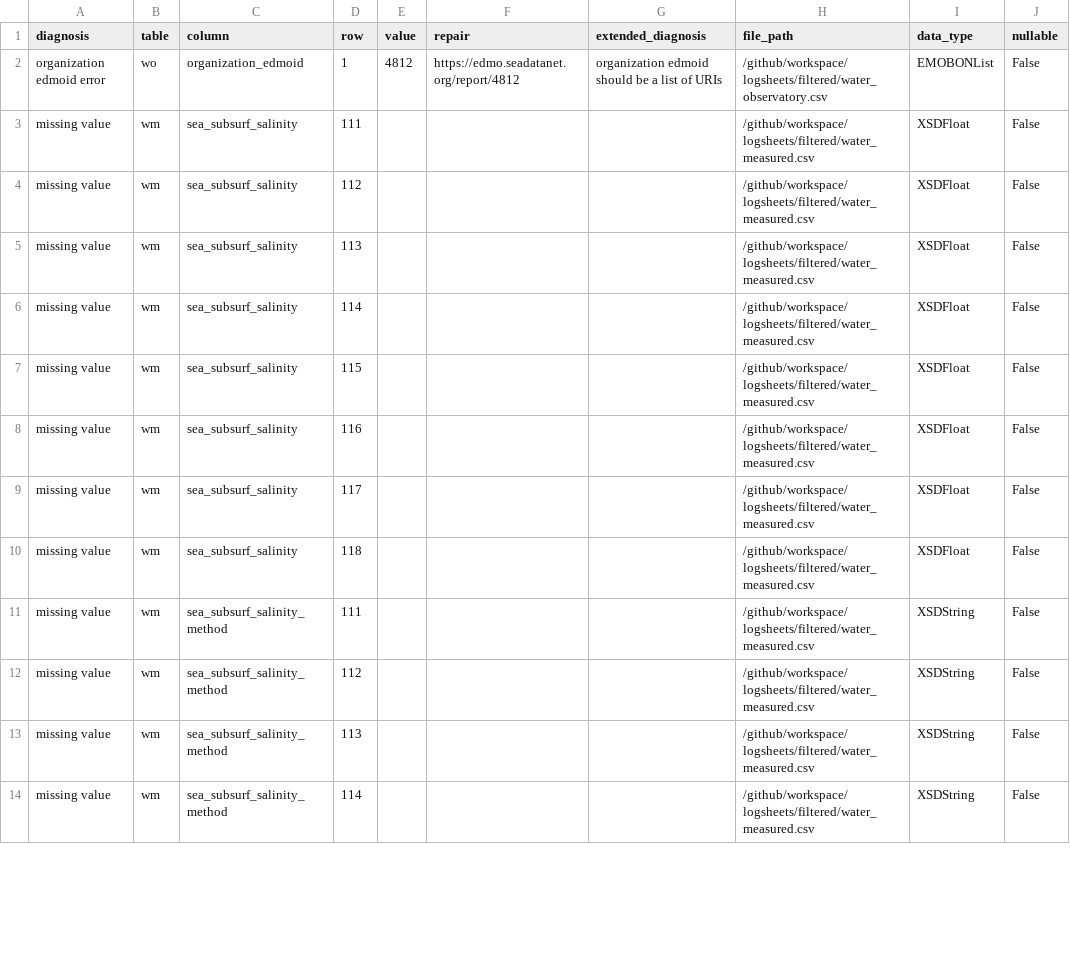
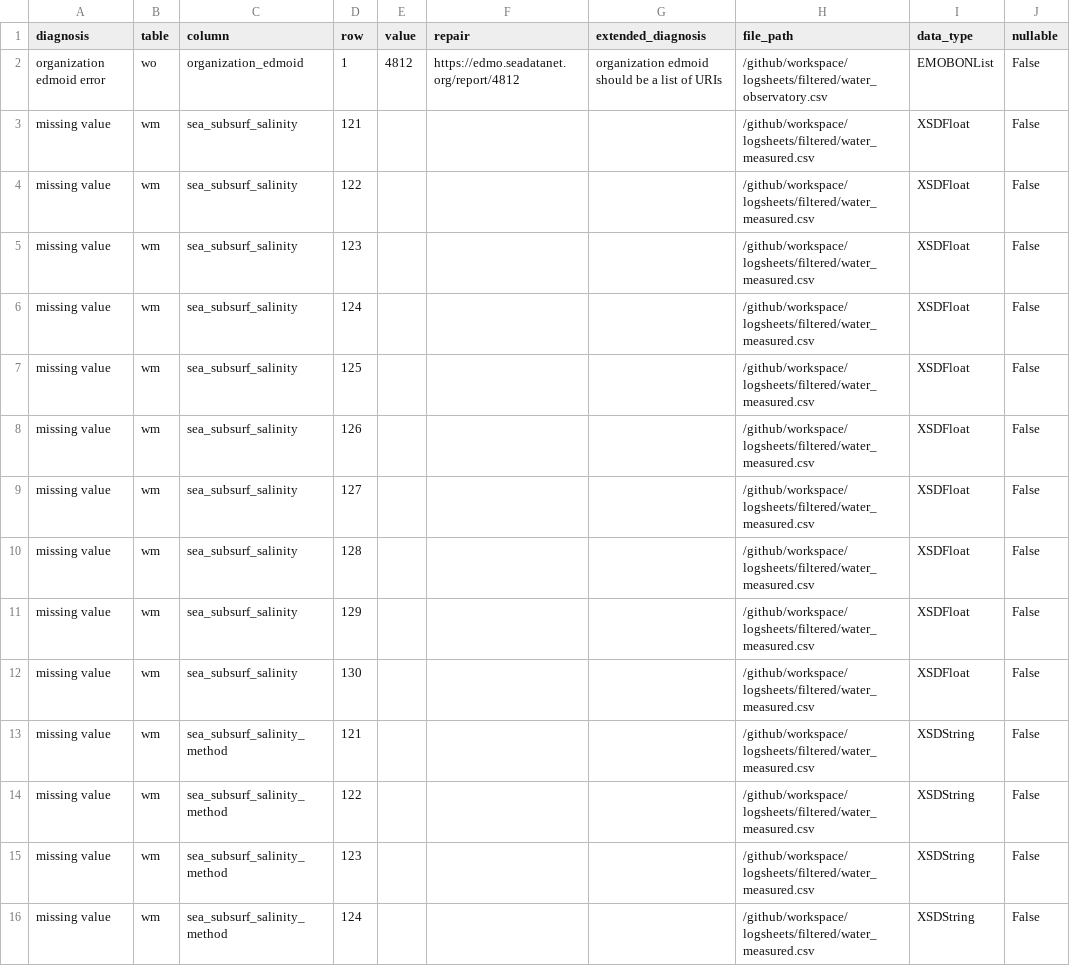
Before and after one commit to emo-bon/observatory-lmo-crate, a CSV file: data-quality-control/dqc.csv, drawn as a sheet; only a part is shown; the diff covers the shown part only.

```diff
--- a/data-quality-control/dqc.csv
+++ b/data-quality-control/dqc.csv
@@ -2,13 +2,15 @@ diagnosis,table,column,row,value,repair,extended_diagnosis,file_path,data_type,n
 organization edmoid error,wo,organization_edmoid,1,4812,https://edmo.seadatanet.org/report/4812,organization edmoid should be a list of URIs,/github/workspace/logsheets/filtered/water_observatory.csv,EMOBONList,False
-missing value,wm,sea_subsurf_salinity,111,,,,/github/workspace/logsheets/filtered/water_measured.csv,XSDFloat,False
-missing value,wm,sea_subsurf_salinity,112,,,,/github/workspace/logsheets/filtered/water_measured.csv,XSDFloat,False
-missing value,wm,sea_subsurf_salinity,113,,,,/github/workspace/logsheets/filtered/water_measured.csv,XSDFloat,False
-missing value,wm,sea_subsurf_salinity,114,,,,/github/workspace/logsheets/filtered/water_measured.csv,XSDFloat,False
-missing value,wm,sea_subsurf_salinity,115,,,,/github/workspace/logsheets/filtered/water_measured.csv,XSDFloat,False
-missing value,wm,sea_subsurf_salinity,116,,,,/github/workspace/logsheets/filtered/water_measured.csv,XSDFloat,False
-missing value,wm,sea_subsurf_salinity,117,,,,/github/workspace/logsheets/filtered/water_measured.csv,XSDFloat,False
-missing value,wm,sea_subsurf_salinity,118,,,,/github/workspace/logsheets/filtered/water_measured.csv,XSDFloat,False
-missing value,wm,sea_subsurf_salinity_method,111,,,,/github/workspace/logsheets/filtered/water_measured.csv,XSDString,False
-missing value,wm,sea_subsurf_salinity_method,112,,,,/github/workspace/logsheets/filtered/water_measured.csv,XSDString,False
-missing value,wm,sea_subsurf_salinity_method,113,,,,/github/workspace/logsheets/filtered/water_measured.csv,XSDString,False
-missing value,wm,sea_subsurf_salinity_method,114,,,,/github/workspace/logsheets/filtered/water_measured.csv,XSDString,False
+missing value,wm,sea_subsurf_salinity,121,,,,/github/workspace/logsheets/filtered/water_measured.csv,XSDFloat,False
+missing value,wm,sea_subsurf_salinity,122,,,,/github/workspace/logsheets/filtered/water_measured.csv,XSDFloat,False
+missing value,wm,sea_subsurf_salinity,123,,,,/github/workspace/logsheets/filtered/water_measured.csv,XSDFloat,False
+missing value,wm,sea_subsurf_salinity,124,,,,/github/workspace/logsheets/filtered/water_measured.csv,XSDFloat,False
+missing value,wm,sea_subsurf_salinity,125,,,,/github/workspace/logsheets/filtered/water_measured.csv,XSDFloat,False
+missing value,wm,sea_subsurf_salinity,126,,,,/github/workspace/logsheets/filtered/water_measured.csv,XSDFloat,False
+missing value,wm,sea_subsurf_salinity,127,,,,/github/workspace/logsheets/filtered/water_measured.csv,XSDFloat,False
+missing value,wm,sea_subsurf_salinity,128,,,,/github/workspace/logsheets/filtered/water_measured.csv,XSDFloat,False
+missing value,wm,sea_subsurf_salinity,129,,,,/github/workspace/logsheets/filtered/water_measured.csv,XSDFloat,False
+missing value,wm,sea_subsurf_salinity,130,,,,/github/workspace/logsheets/filtered/water_measured.csv,XSDFloat,False
+missing value,wm,sea_subsurf_salinity_method,121,,,,/github/workspace/logsheets/filtered/water_measured.csv,XSDString,False
+missing value,wm,sea_subsurf_salinity_method,122,,,,/github/workspace/logsheets/filtered/water_measured.csv,XSDString,False
+missing value,wm,sea_subsurf_salinity_method,123,,,,/github/workspace/logsheets/filtered/water_measured.csv,XSDString,False
+missing value,wm,sea_subsurf_salinity_method,124,,,,/github/workspace/logsheets/filtered/water_measured.csv,XSDString,False
```
Also changed, not shown: 12 added rows and 28 edited cells elsewhere in this file, data-quality-control/report.csv, logsheets/filtered/water_measured.csv, 2 other files.
